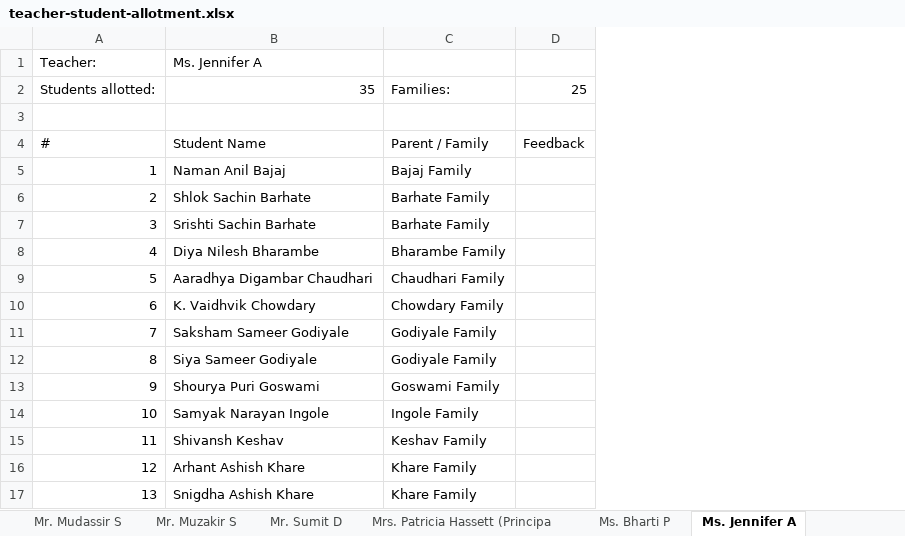
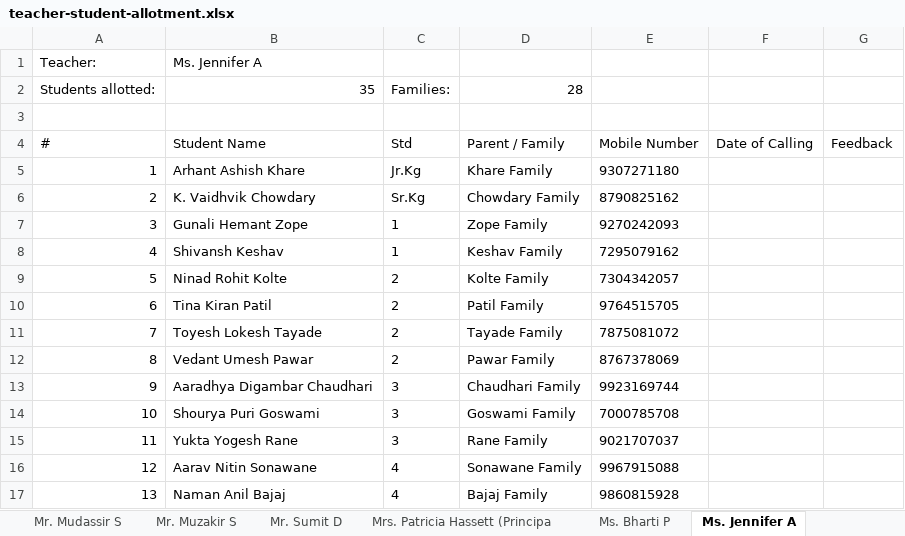
Before and after one commit to carohitai/worldschool-crm, an Excel workbook: exports/teacher-student-allotment/teacher-student-allotment.xlsx, sheet Ms. Jennifer A, drawn as a sheet; only a part is shown; values as stored, in another font and other column widths than the file's, no borders; addresses are those after the commit; the diff covers the shown part only; the diff names each change by its address in the sheet, - before the commit and + after, or states it on an @@ line.

```diff
--- a/exports/teacher-student-allotment/teacher-student-allotment.xlsx (sheet Ms. Jennifer A)
+++ b/exports/teacher-student-allotment/teacher-student-allotment.xlsx (sheet Ms. Jennifer A)
+column C, rows 2-17: Families: |  | Std | Jr.Kg | Sr.Kg | 1 | 1 | 2 | 2 | 2 | 2 | 3 | 3 | 3 | 4 | 4
+column E, rows 4-17: Mobile Number | 9307271180 | 8790825162 | 9270242093 | 7295079162 | 7304342057 | 9764515705 | 7875081072 | 8767378069 | 9923169744 | 7000785708 | 9021707037 | 9967915088 | 9860815928
+column F, row 4: Date of Calling
-D2: Families:
+D2: 28
-G2: 25
+G2: (empty)
-B5: Naman Anil Bajaj
+B5: Arhant Ashish Khare
-D5: Bajaj Family
+D5: Khare Family
-B6: Shlok Sachin Barhate
+B6: K. Vaidhvik Chowdary
-D6: Barhate Family
+D6: Chowdary Family
-B7: Srishti Sachin Barhate
+B7: Gunali Hemant Zope
-D7: Barhate Family
+D7: Zope Family
-B8: Diya Nilesh Bharambe
+B8: Shivansh Keshav
-D8: Bharambe Family
+D8: Keshav Family
-B9: Aaradhya Digambar Chaudhari
+B9: Ninad Rohit Kolte
-D9: Chaudhari Family
+D9: Kolte Family
-B10: K. Vaidhvik Chowdary
+B10: Tina Kiran Patil
-D10: Chowdary Family
+D10: Patil Family
-B11: Saksham Sameer Godiyale
+B11: Toyesh Lokesh Tayade
-D11: Godiyale Family
+D11: Tayade Family
-B12: Siya Sameer Godiyale
+B12: Vedant Umesh Pawar
-D12: Godiyale Family
+D12: Pawar Family
-B13: Shourya Puri Goswami
+B13: Aaradhya Digambar Chaudhari
-D13: Goswami Family
+D13: Chaudhari Family
-B14: Samyak Narayan Ingole
+B14: Shourya Puri Goswami
-D14: Ingole Family
+D14: Goswami Family
-B15: Shivansh Keshav
+B15: Yukta Yogesh Rane
-D15: Keshav Family
+D15: Rane Family
-B16: Arhant Ashish Khare
+B16: Aarav Nitin Sonawane
-D16: Khare Family
+D16: Sonawane Family
-B17: Snigdha Ashish Khare
+B17: Naman Anil Bajaj
-D17: Khare Family
+D17: Bajaj Family
```
Also changed, not shown: 43 edited cells elsewhere in this sheet, sheet All Allotments, sheet Neha Pardeshi, sheet Ms. Sharda S, sheet Ms. Sunita K, sheet Rohit Borikar, sheet Mr. Muzakir S, 17 more sheets, 3 other files.
